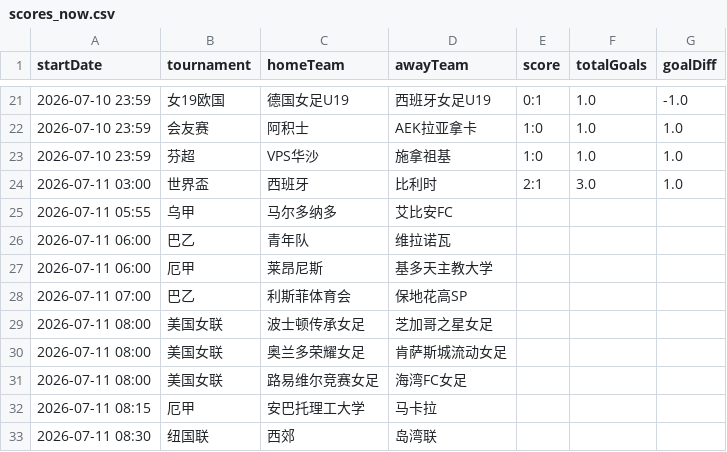
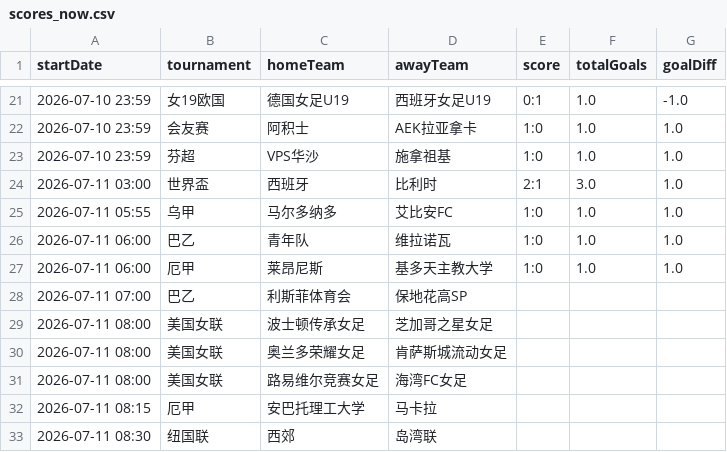
Before and after one commit to 52483588/goal_football_app, a CSV file: scores_now.csv, drawn as a sheet; only a part is shown, gaps mark what is left out.

```diff
--- a/scores_now.csv
+++ b/scores_now.csv
@@ -24,5 +24,5 @@
 2026-07-11 03:00,世界盃,西班牙,比利时,2:1,3.0,1.0
-2026-07-11 05:55,乌甲,马尔多纳多,艾比安FC,,,
-2026-07-11 06:00,巴乙,青年队,维拉诺瓦,,,
-2026-07-11 06:00,厄甲,莱昂尼斯,基多天主教大学,,,
+2026-07-11 05:55,乌甲,马尔多纳多,艾比安FC,1:0,1.0,1.0
+2026-07-11 06:00,巴乙,青年队,维拉诺瓦,1:0,1.0,1.0
+2026-07-11 06:00,厄甲,莱昂尼斯,基多天主教大学,1:0,1.0,1.0
 2026-07-11 07:00,巴乙,利斯菲体育会,保地花高SP,,,
```
Also changed, not shown: 11 other files.
